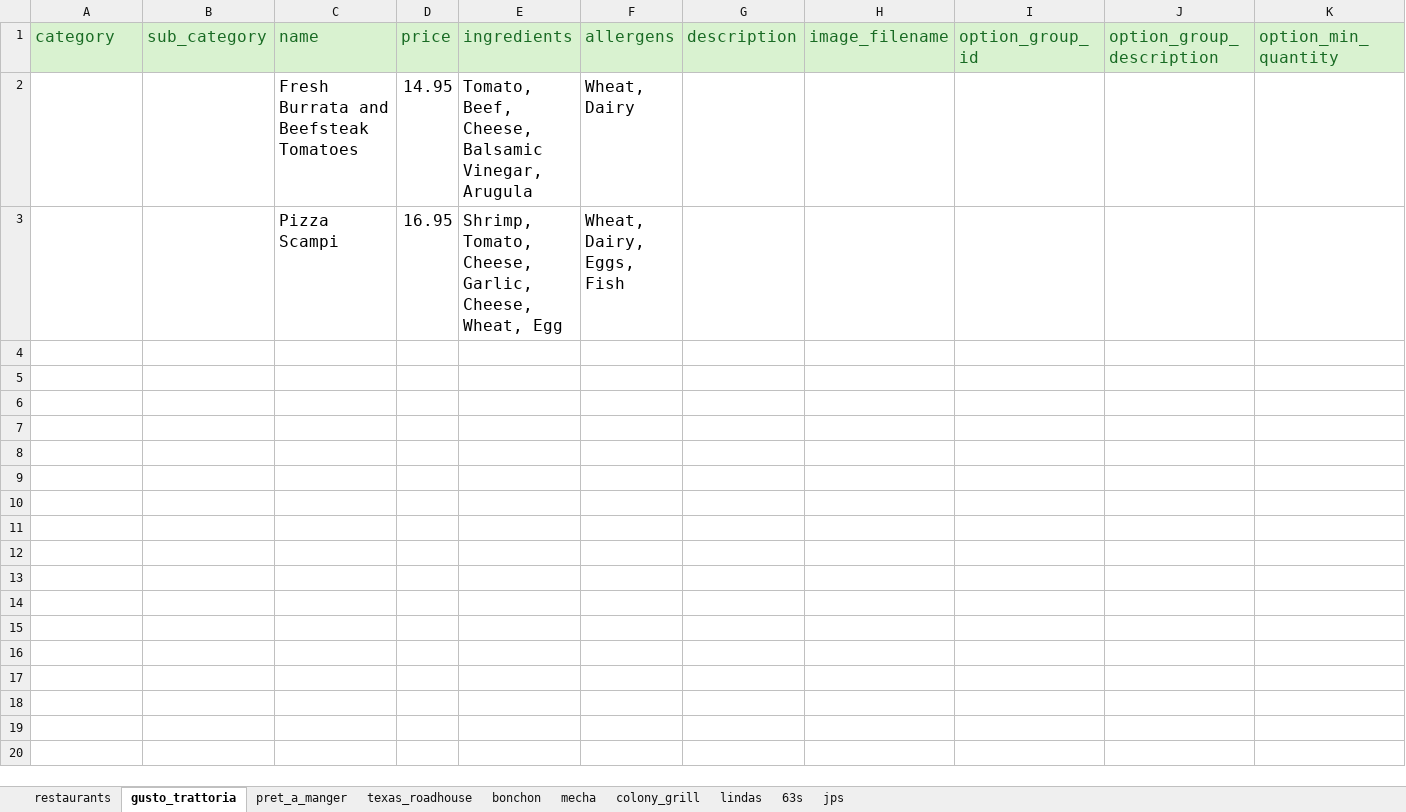
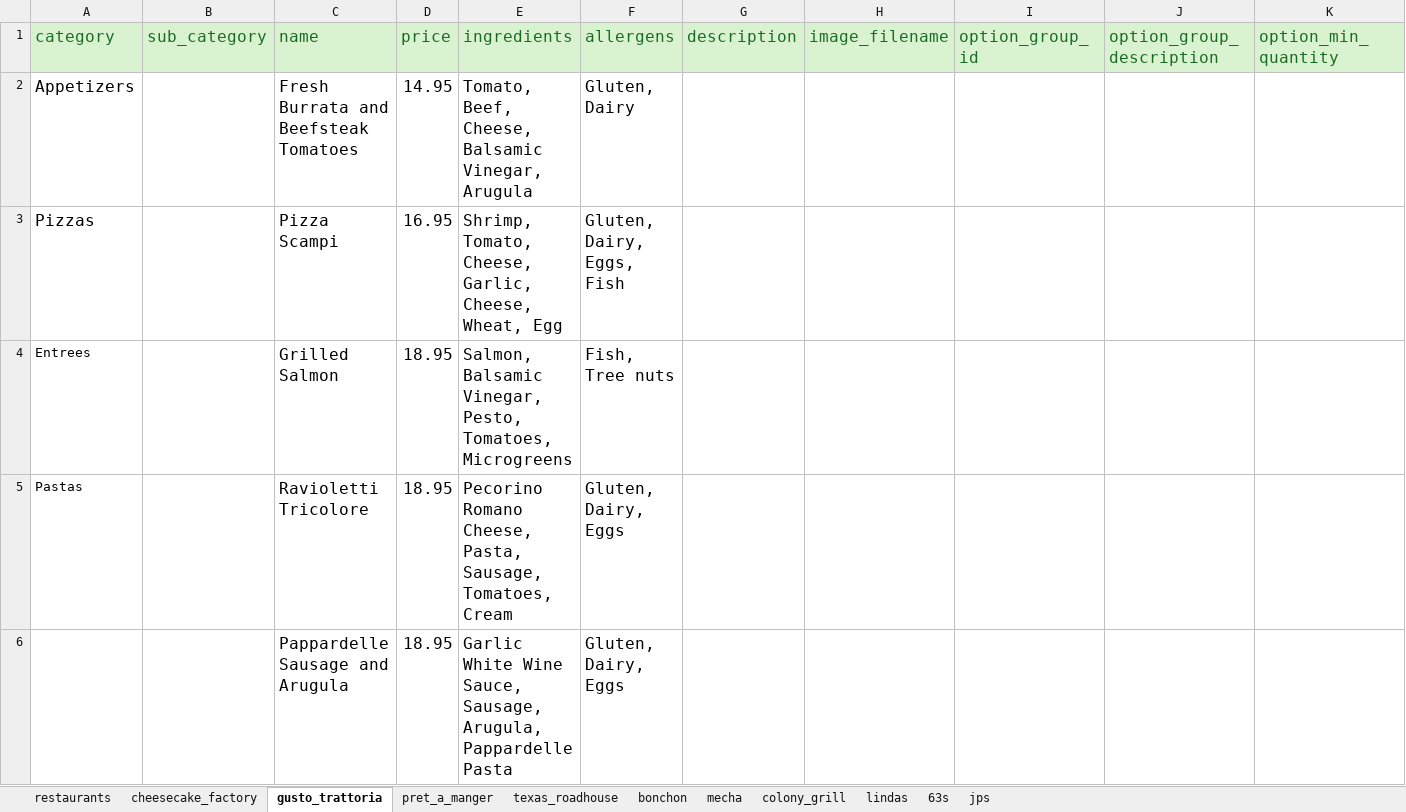
Before and after one commit to antanantan/CS417SRProject, an Excel workbook: Backend/database/restaurants_menus.xlsx, sheet gusto_trattoria, drawn as a sheet; only a part is shown; values as stored, in another font and other column widths than the file's, no borders; table styles not drawn; rows hold the shown columns only; the diff names each change by its address in the sheet, - before the commit and + after, or states it on an @@ line.

```diff
--- a/Backend/database/restaurants_menus.xlsx (sheet gusto_trattoria)
+++ b/Backend/database/restaurants_menus.xlsx (sheet gusto_trattoria)
+sheet tab: cheesecake_factory
-A2 (category): (empty)
+A2 (category): Appetizers
-F2 (allergens): Wheat, Dairy
+F2 (allergens): Gluten, Dairy
-A3 (category): (empty)
+A3 (category): Pizzas
-F3 (allergens): Wheat, Dairy, Eggs, Fish
+F3 (allergens): Gluten, Dairy, Eggs, Fish
+row 4: Entrees |  | Grilled Salmon | 18.95 | Salmon, Balsamic Vinegar, Pesto, Tomatoes, Microgreens | Fish, Tree nuts
+row 5: Pastas |  | Ravioletti Tricolore | 18.95 | Pecorino Romano Cheese, Pasta, Sausage, Tomatoes, Cream | Gluten, Dairy, Eggs
+row 6:  |  | Pappardelle Sausage and Arugula | 18.95 | Garlic White Wine Sauce, Sausage, Arugula, Pappardelle Pasta | Gluten, Dairy, Eggs
```
Also changed, not shown: sheet pret_a_manger, sheet mecha, sheet texas_roadhouse, sheet lindas, sheet restaurants, sheet colony_grill, 1 more sheet.
